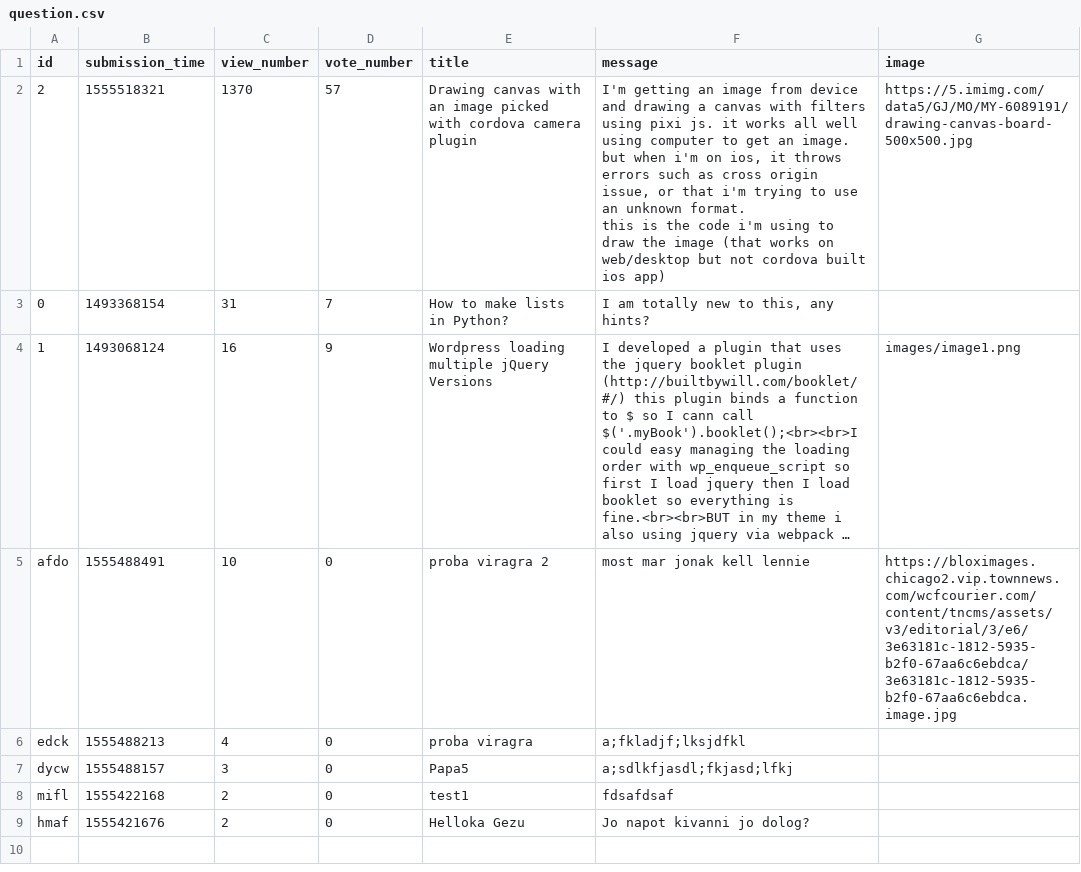
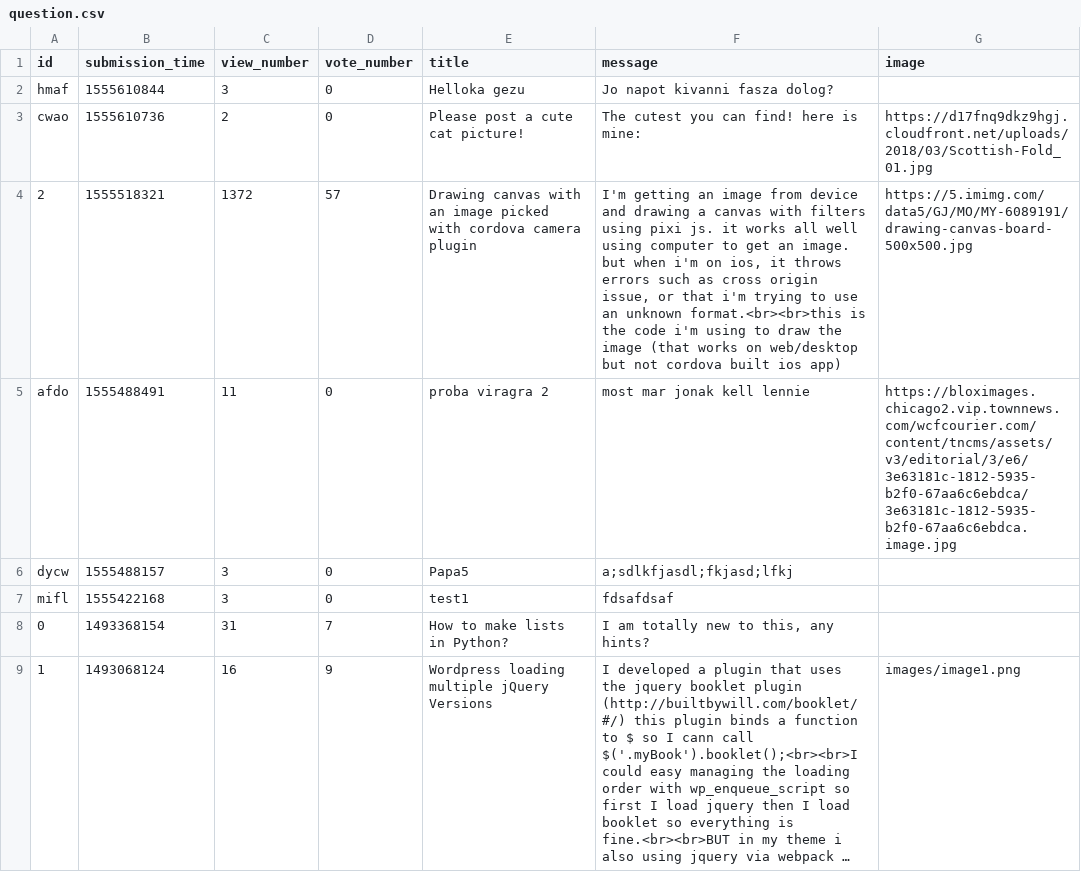
Before and after one commit to AkosCzifra/ask-mate-python, a CSV file: question.csv, drawn as a sheet; long unchanged cells end in …; removed rows and columns are numbered as before the commit, all else as after; ↵ is a line break in a cell; the diff names each change by its address in the sheet, - before the commit and + after, or states it on an @@ line.

```diff
--- a/question.csv
+++ b/question.csv
+row 2: hmaf | 1555610844 | 3 | 0 | Helloka gezu | Jo napot kivanni fasza dolog?
+row 3: cwao | 1555610736 | 2 | 0 | Please post a cute cat picture! | The cutest you can find! here is mine: | https://d17fnq9dkz9hgj.cloudfront.net/uploads/2018/03/Scottish-Fold_01.jpg
-C4 (view_number): 1370
+C4 (view_number): 1372
-F4 (message): …an unknown format. ↵ this is the…
+F4 (message): …an unknown format.<br><br>this is the…
+row 5: afdo | 1555488491 | 11 | 0 | proba viragra 2 | most mar jonak kell lennie | https://bloximages.chicago2.vip.townnews.com/wcfcourier.com/content/tncms/assets/v3/editorial/3/e6/3e63181c-1812-5935-b2f0-67aa6c6ebdca/3e63181c-1812-5935-b2f0-67aa6c6ebdca.image.jpg
@@ row 7 moved to row 6: dycw @@
+row 7: mifl | 1555422168 | 3 | 0 | test1 | fdsafdsaf
-row 5: afdo | 1555488491 | 10 | 0 | proba viragra 2 | most mar jonak kell lennie | https://bloximages.chicago2.vip.townnews.com/wcfcourier.com/content/tncms/assets/v3/editorial/3/e6/3e63181c-1812-5935-b2f0-67aa6c6ebdca/3e63181c-1812-5935-b2f0-67aa6c6ebdca.image.jpg
-row 6: edck | 1555488213 | 4 | 0 | proba viragra | a;fkladjf;lksjdfkl
-row 8: mifl | 1555422168 | 2 | 0 | test1 | fdsafdsaf
-row 9: hmaf | 1555421676 | 2 | 0 | Helloka Gezu | Jo napot kivanni jo dolog?
```
Also changed, not shown: 1 other file.
